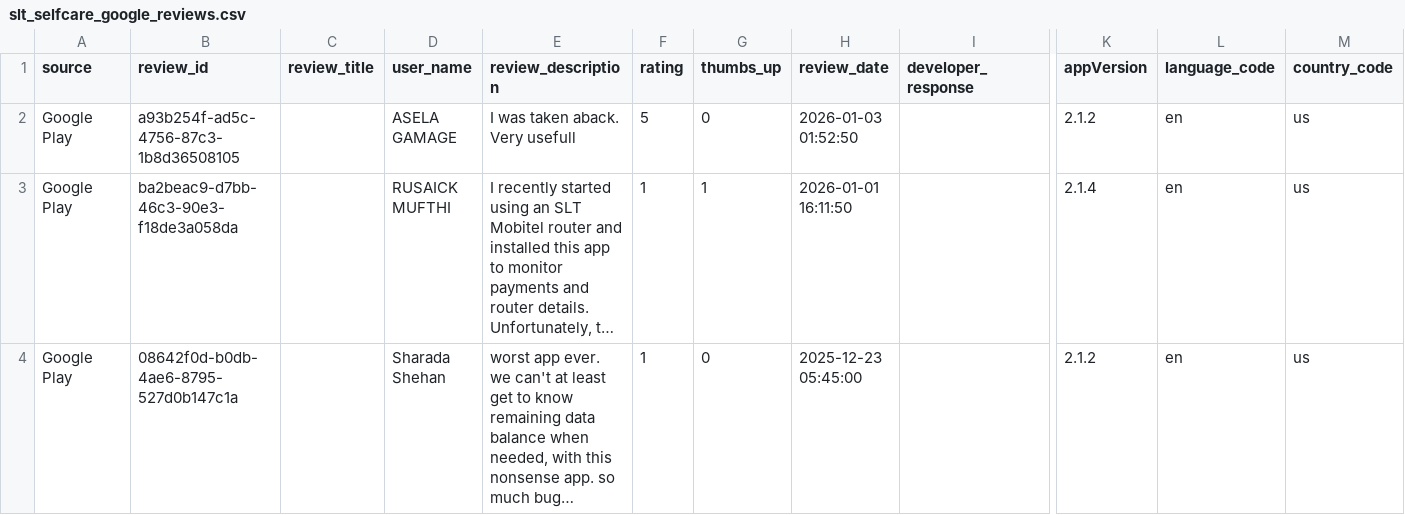
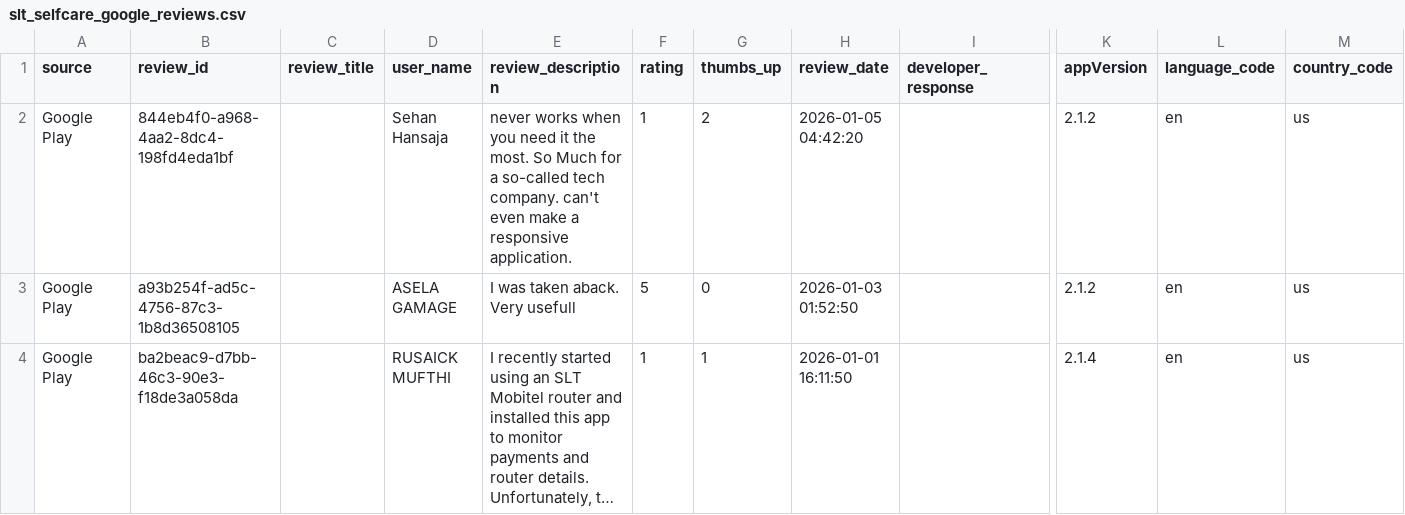
Before and after one commit to Team-SLT/slt-bug-analytics-dashboard, a CSV file: data/slt_selfcare_google_reviews.csv, drawn as a sheet; only a part is shown, gaps mark what is left out; the shorter side is filled out with more unchanged rows; long unchanged cells end in …; rows hold the shown columns only; the diff covers the shown part only; the diff names each change by its address in the sheet, - before the commit and + after, or states it on an @@ line.

```diff
--- a/data/slt_selfcare_google_reviews.csv
+++ b/data/slt_selfcare_google_reviews.csv
+row 2: Google Play | 844eb4f0-a968-4aa2-8dc4-198fd4eda1bf |  | Sehan Hansaja | never works when you need it the most. So Much for a so-called tech company. can't even make a responsive application. | 1 | 2 | 2026-01-05 04:42:20 |  | 2.1.2 | en | us
```
Also changed, not shown: 2 edited cells elsewhere in this file, data/bug_predictions.csv, data/categorized_bugs.csv, 4 other files.
